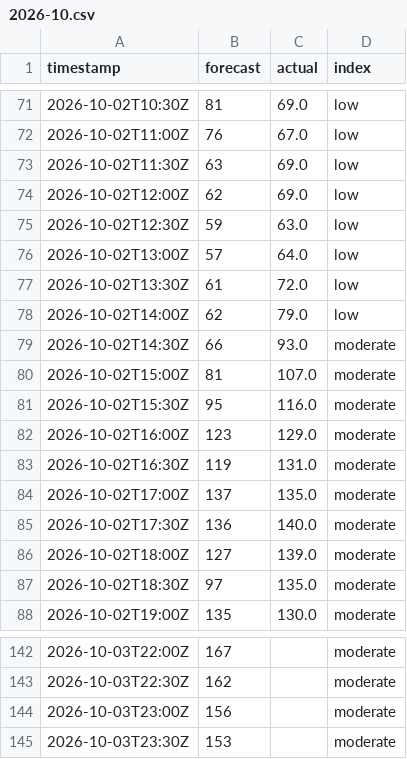
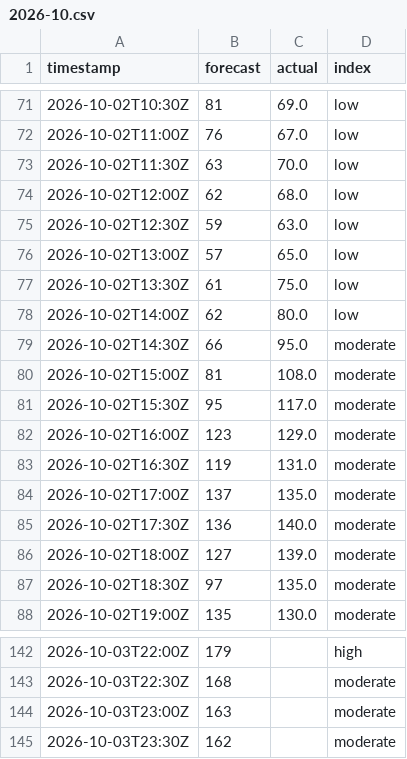
Before and after one commit to sweetluvz/Collectdata, a CSV file: data/energy/gb/carbon_intensity/2026-10.csv, drawn as a sheet; only a part is shown, gaps mark what is left out; the diff covers the shown part only.

```diff
--- a/data/energy/gb/carbon_intensity/2026-10.csv
+++ b/data/energy/gb/carbon_intensity/2026-10.csv
@@ -72,11 +72,11 @@ timestamp,forecast,actual,index
 2026-10-02T11:00Z,76,67.0,low
-2026-10-02T11:30Z,63,69.0,low
-2026-10-02T12:00Z,62,69.0,low
+2026-10-02T11:30Z,63,70.0,low
+2026-10-02T12:00Z,62,68.0,low
 2026-10-02T12:30Z,59,63.0,low
-2026-10-02T13:00Z,57,64.0,low
-2026-10-02T13:30Z,61,72.0,low
-2026-10-02T14:00Z,62,79.0,low
-2026-10-02T14:30Z,66,93.0,moderate
-2026-10-02T15:00Z,81,107.0,moderate
-2026-10-02T15:30Z,95,116.0,moderate
+2026-10-02T13:00Z,57,65.0,low
+2026-10-02T13:30Z,61,75.0,low
+2026-10-02T14:00Z,62,80.0,low
+2026-10-02T14:30Z,66,95.0,moderate
+2026-10-02T15:00Z,81,108.0,moderate
+2026-10-02T15:30Z,95,117.0,moderate
 2026-10-02T16:00Z,123,129.0,moderate
@@ -142,4 +142,4 @@ timestamp,forecast,actual,index
-2026-10-03T22:00Z,167,,moderate
-2026-10-03T22:30Z,162,,moderate
-2026-10-03T23:00Z,156,,moderate
-2026-10-03T23:30Z,153,,moderate
+2026-10-03T22:00Z,179,,high
+2026-10-03T22:30Z,168,,moderate
+2026-10-03T23:00Z,163,,moderate
+2026-10-03T23:30Z,162,,moderate
```
Also changed, not shown: 35 edited cells elsewhere in this file, data/energy/gb/demand/2026-10.csv, data/energy/gb/generation/2026-10.csv, 2 other files.
